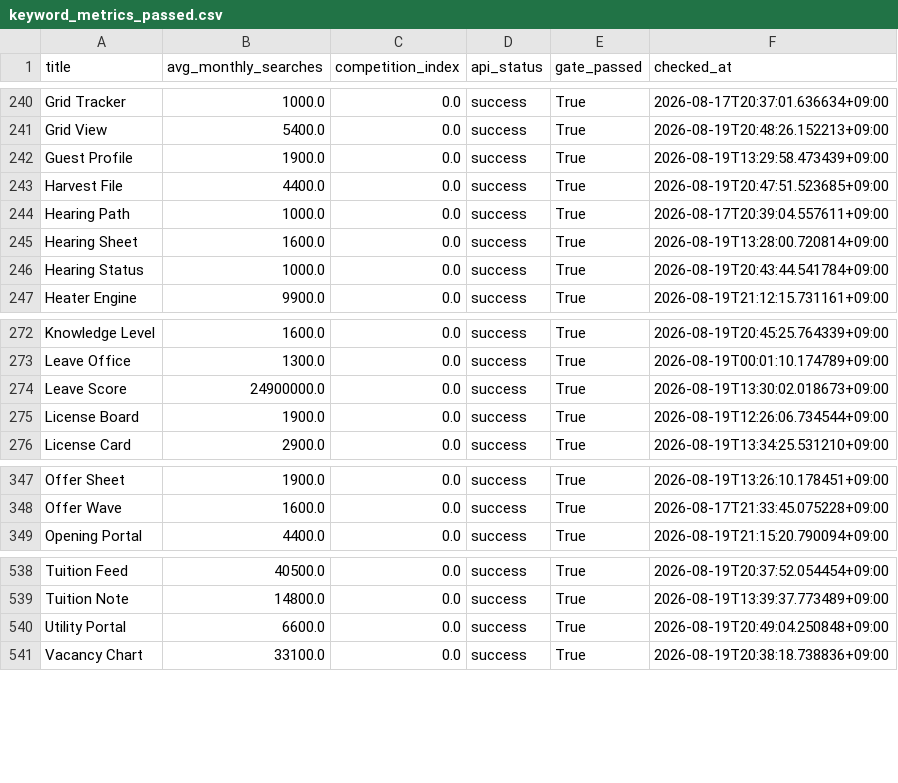
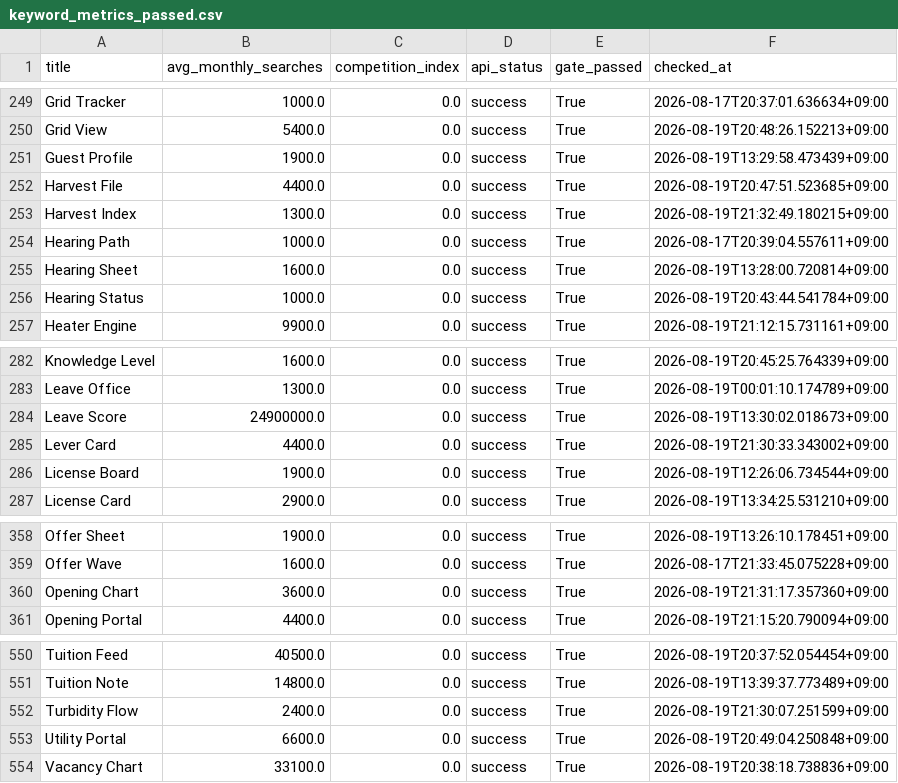
Before and after one commit to daramg814/SAAS_WORDS_TWO, a CSV file: output/deliverables/history/keyword_metrics_passed.csv, drawn as a sheet; only a part is shown, gaps mark what is left out; the diff covers the shown part only.

```diff
--- a/output/deliverables/history/keyword_metrics_passed.csv
+++ b/output/deliverables/history/keyword_metrics_passed.csv
@@ -243,2 +252,3 @@ Guest Profile,1900.0,0.0,success,True,2026-08-19T13:29:58.473439+09:00
 Harvest File,4400.0,0.0,success,True,2026-08-19T20:47:51.523685+09:00
+Harvest Index,1300.0,0.0,success,True,2026-08-19T21:32:49.180215+09:00
 Hearing Path,1000.0,0.0,success,True,2026-08-17T20:39:04.557611+09:00
@@ -274,2 +284,3 @@ Leave Office,1300.0,0.0,success,True,2026-08-19T00:01:10.174789+09:00
 Leave Score,24900000.0,0.0,success,True,2026-08-19T13:30:02.018673+09:00
+Lever Card,4400.0,0.0,success,True,2026-08-19T21:30:33.343002+09:00
 License Board,1900.0,0.0,success,True,2026-08-19T12:26:06.734544+09:00
@@ -348,2 +359,3 @@ Offer Sheet,1900.0,0.0,success,True,2026-08-19T13:26:10.178451+09:00
 Offer Wave,1600.0,0.0,success,True,2026-08-17T21:33:45.075228+09:00
+Opening Chart,3600.0,0.0,success,True,2026-08-19T21:31:17.357360+09:00
 Opening Portal,4400.0,0.0,success,True,2026-08-19T21:15:20.790094+09:00
@@ -539,2 +551,3 @@ Tuition Feed,40500.0,0.0,success,True,2026-08-19T20:37:52.054454+09:00
 Tuition Note,14800.0,0.0,success,True,2026-08-19T13:39:37.773489+09:00
+Turbidity Flow,2400.0,0.0,success,True,2026-08-19T21:30:07.251599+09:00
 Utility Portal,6600.0,0.0,success,True,2026-08-19T20:49:04.250848+09:00
```
Also changed, not shown: 9 added rows elsewhere in this file, output/_pipeline/analysis/round_history.csv, 9 other files.
